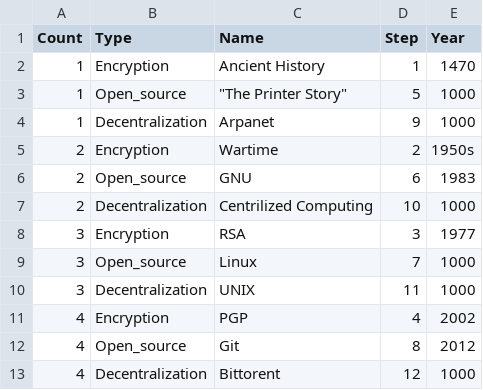
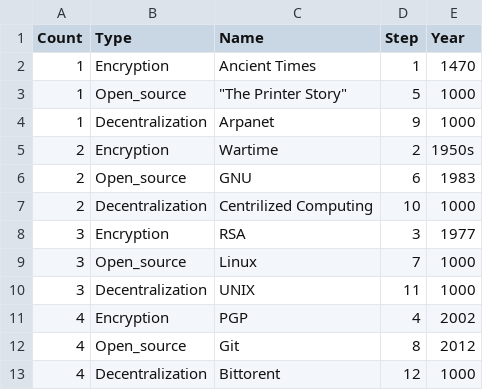
Before and after one commit to nchikurova/history-of-blockchain, a CSV file: data/draft6.csv, drawn as a sheet.

```diff
--- a/data/draft6.csv
+++ b/data/draft6.csv
@@ -1,3 +1,3 @@
 Count,Type,Name,Step,Year
-1,Encryption,Ancient History,1,1470
+1,Encryption,Ancient Times,1,1470
 1,Open_source,"""The Printer Story""",5,1000
```
Also changed, not shown: 2 other files.
